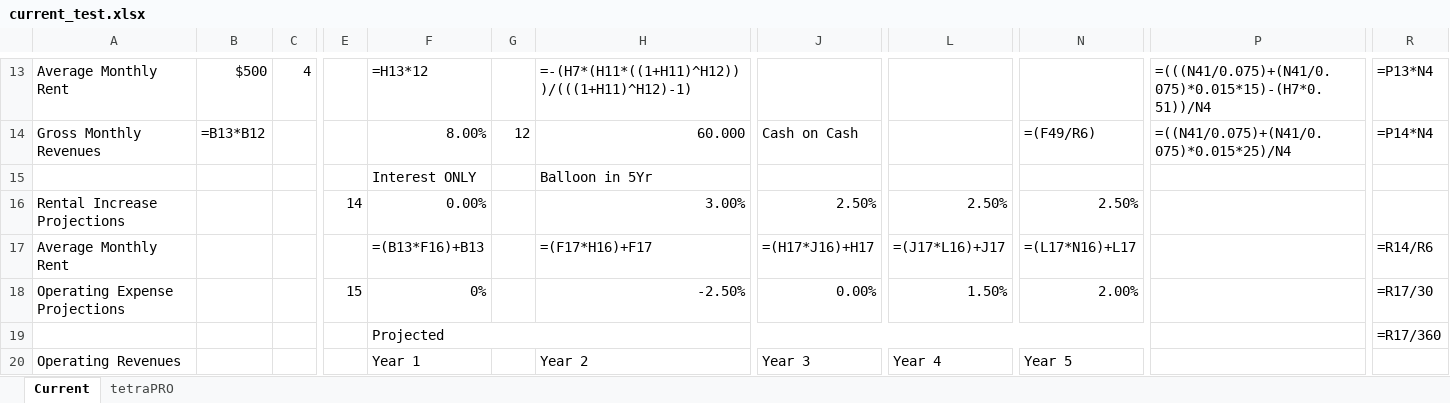
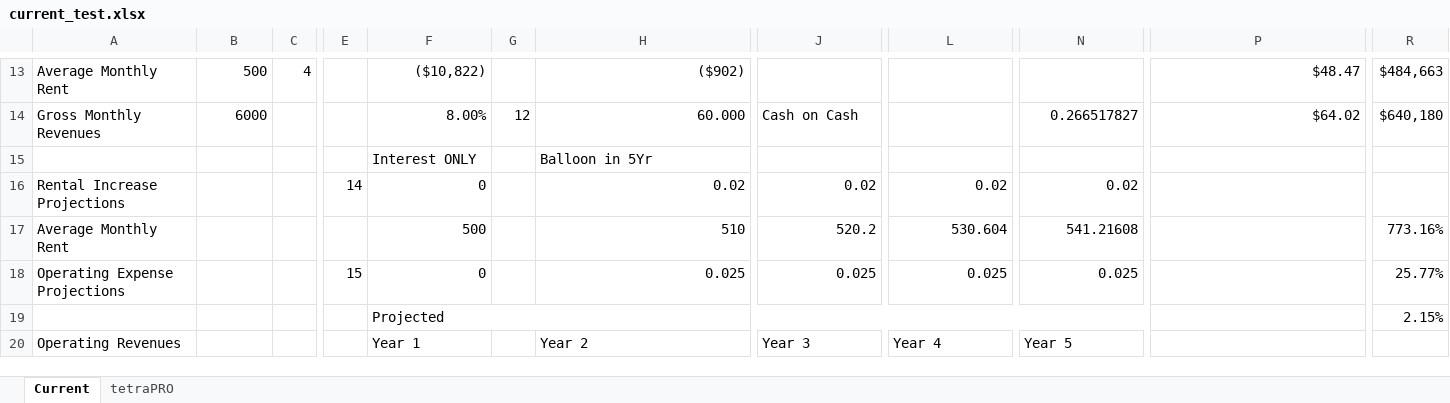
Before and after one commit to Rightside-Two-0/Rightside_Two.0, an Excel workbook: deals/current_test.xlsx, sheet Current, drawn as a sheet; only a part is shown, gaps mark what is left out; values as stored, in another font and other column widths than the file's, no cell formats; formulas without a stored value are shown as written; the diff covers the shown part only; the diff names each change by its address in the sheet, - before the commit and + after, or states it on an @@ line.

```diff
--- a/deals/current_test.xlsx (sheet Current)
+++ b/deals/current_test.xlsx (sheet Current)
-B13: $500
+B13: 500
-F13: =H13*12
+F13: ($10,822)
-H13: =-(H7*(H11*((1+H11)^H12)))/(((1+H11)^H12)-1)
+H13: ($902)
-P13: =(((N41/0.075)+(N41/0.075)*0.015*15)-(H7*0.51))/N4
+P13: $48.47
-R13: =P13*N4
+R13: $484,663
-B14: =B13*B12
+B14: 6000
-N14: =(F49/R6)
+N14: 0.266517827
-P14: =((N41/0.075)+(N41/0.075)*0.015*25)/N4
+P14: $64.02
-R14: =P14*N4
+R14: $640,180
-F16: 0.00%
+F16: 0
-H16: 3.00%
+H16: 0.02
-J16: 2.50%
+J16: 0.02
-L16: 2.50%
+L16: 0.02
-N16: 2.50%
+N16: 0.02
-F17: =(B13*F16)+B13
+F17: 500
-H17: =(F17*H16)+F17
+H17: 510
-J17: =(H17*J16)+H17
+J17: 520.2
-L17: =(J17*L16)+J17
+L17: 530.604
-N17: =(L17*N16)+L17
+N17: 541.21608
-R17: =R14/R6
+R17: 773.16%
-F18: 0%
+F18: 0
-H18: -2.50%
+H18: 0.025
-J18: 0.00%
+J18: 0.025
-L18: 1.50%
+L18: 0.025
-N18: 2.00%
+N18: 0.025
-R18: =R17/30
+R18: 25.77%
-R19: =R17/360
+R19: 2.15%
```
Also changed, not shown: 2 added rows, 2 removed rows and 246 edited cells elsewhere in this sheet, sheet tetraPRO, cell formats, 5 other files.
